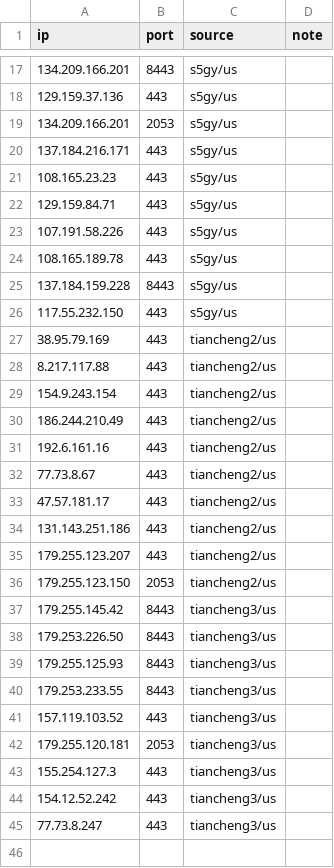
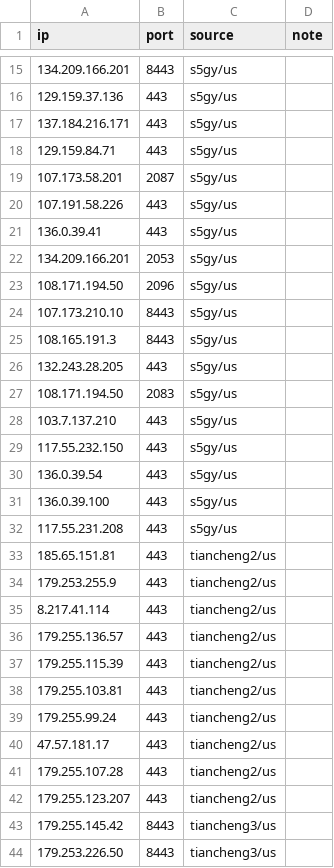
Before and after one commit to loismlopez/best-cf-ips, a CSV file: result-us.csv, drawn as a sheet; only a part is shown, gaps mark what is left out; the shorter side is filled out with more unchanged rows; the diff covers the shown part only.

```diff
--- a/result-us.csv
+++ b/result-us.csv
@@ -18,20 +16,28 @@ ip,port,source,note
 129.159.37.136,443,s5gy/us,
+137.184.216.171,443,s5gy/us,
+129.159.84.71,443,s5gy/us,
+107.173.58.201,2087,s5gy/us,
+107.191.58.226,443,s5gy/us,
+136.0.39.41,443,s5gy/us,
 134.209.166.201,2053,s5gy/us,
-137.184.216.171,443,s5gy/us,
-108.165.23.23,443,s5gy/us,
-129.159.84.71,443,s5gy/us,
-107.191.58.226,443,s5gy/us,
-108.165.189.78,443,s5gy/us,
-137.184.159.228,8443,s5gy/us,
+108.171.194.50,2096,s5gy/us,
+107.173.210.10,8443,s5gy/us,
+108.165.191.3,8443,s5gy/us,
+132.243.28.205,443,s5gy/us,
+108.171.194.50,2083,s5gy/us,
+103.7.137.210,443,s5gy/us,
 117.55.232.150,443,s5gy/us,
-38.95.79.169,443,tiancheng2/us,
-8.217.117.88,443,tiancheng2/us,
-154.9.243.154,443,tiancheng2/us,
-186.244.210.49,443,tiancheng2/us,
-192.6.161.16,443,tiancheng2/us,
-77.73.8.67,443,tiancheng2/us,
+136.0.39.54,443,s5gy/us,
+136.0.39.100,443,s5gy/us,
+117.55.231.208,443,s5gy/us,
+185.65.151.81,443,tiancheng2/us,
+179.253.255.9,443,tiancheng2/us,
+8.217.41.114,443,tiancheng2/us,
+179.255.136.57,443,tiancheng2/us,
+179.255.115.39,443,tiancheng2/us,
+179.255.103.81,443,tiancheng2/us,
+179.255.99.24,443,tiancheng2/us,
 47.57.181.17,443,tiancheng2/us,
-131.143.251.186,443,tiancheng2/us,
+179.255.107.28,443,tiancheng2/us,
 179.255.123.207,443,tiancheng2/us,
-179.255.123.150,2053,tiancheng2/us,
 179.255.145.42,8443,tiancheng3/us,
```
Also changed, not shown: 5 added rows, 6 removed rows and 7 edited cells elsewhere in this file, result-jp-speed.csv, result-jp.csv, 29 other files.
